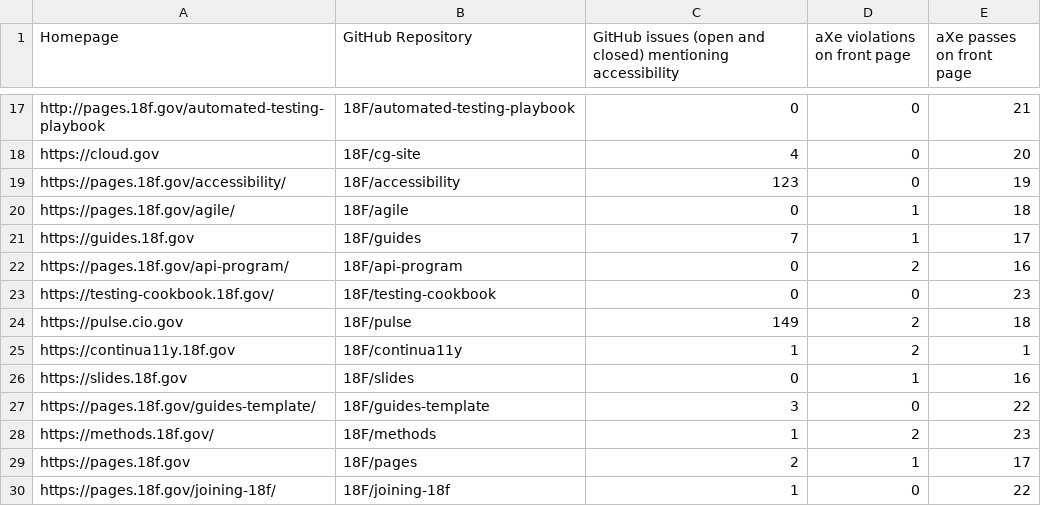
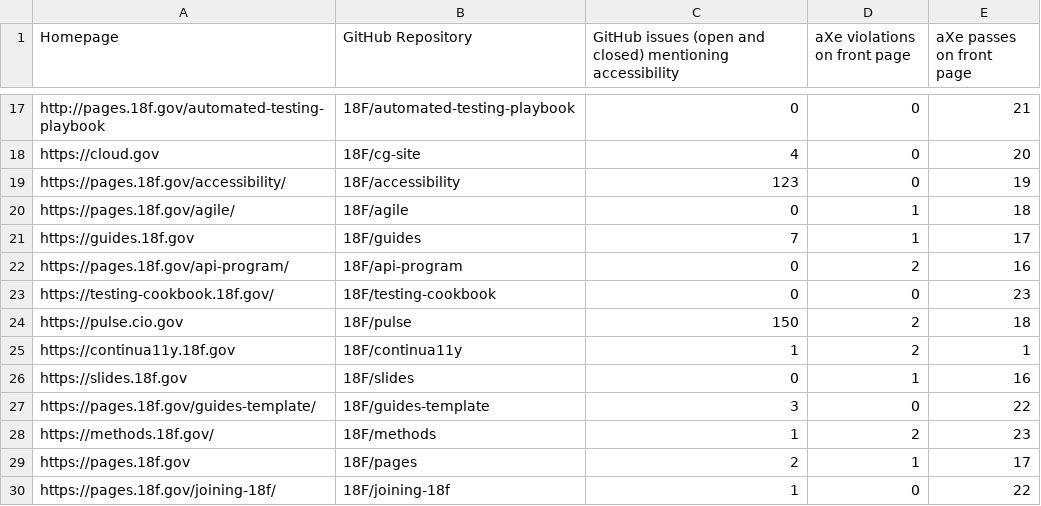
Before and after one commit to 18F/a11y-metrics, a CSV file: stats.csv, drawn as a sheet; only a part is shown, gaps mark what is left out.

```diff
--- a/stats.csv
+++ b/stats.csv
@@ -23,3 +23,3 @@ https://pages.18f.gov/api-program/,18F/api-program,0,2,16
 https://testing-cookbook.18f.gov/,18F/testing-cookbook,0,0,23
-https://pulse.cio.gov,18F/pulse,149,2,18
+https://pulse.cio.gov,18F/pulse,150,2,18
 https://continua11y.18f.gov,18F/continua11y,1,2,1
```
Also changed, not shown: 2 other files.
